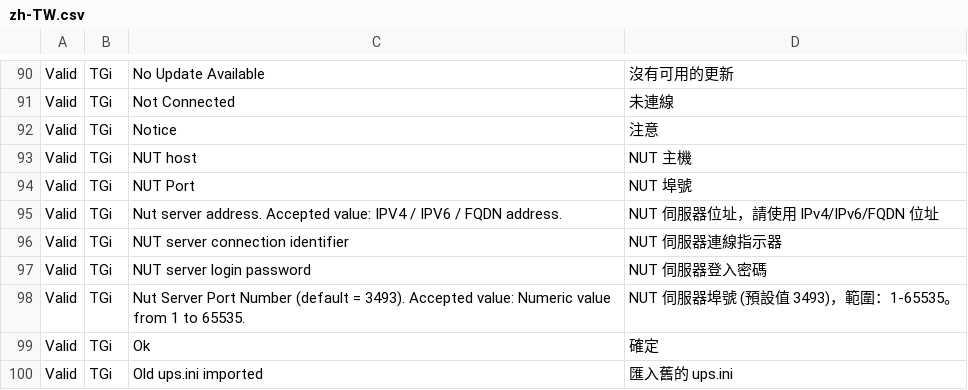
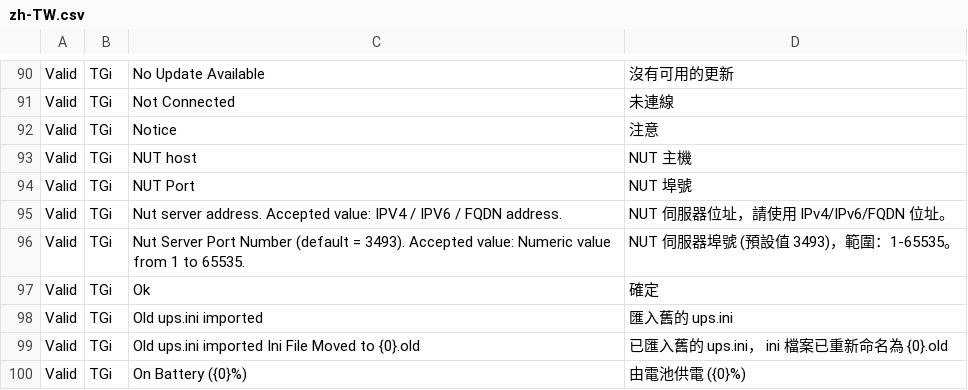
Before and after one commit to nutdotnet/WinNUT-Client, a CSV file: Translation/zh-TW/zh-TW.csv, drawn as a sheet; only a part is shown, gaps mark what is left out; the shorter side is filled out with more unchanged rows.

Commit message:
Add Translation/zh-TW/zh-TW.csv for Chinese (Traditional)

```diff
--- a/Translation/zh-TW/zh-TW.csv
+++ b/Translation/zh-TW/zh-TW.csv
@@ -94,5 +94,3 @@ Valid,TGi,NUT host,NUT 主機
 Valid,TGi,NUT Port,NUT 埠號
-Valid,TGi,Nut server address. Accepted value: IPV4 / IPV6 / FQDN address.,NUT 伺服器位址，請使用 IPv4/IPv6/FQDN 位址
-Valid,TGi,NUT server connection identifier,NUT 伺服器連線指示器
-Valid,TGi,NUT server login password,NUT 伺服器登入密碼
+Valid,TGi,Nut server address. Accepted value: IPV4 / IPV6 / FQDN address.,NUT 伺服器位址，請使用 IPv4/IPv6/FQDN 位址。
 Valid,TGi,Nut Server Port Number (default = 3493). Accepted value: Numeric value from 1 to 65535.,NUT 伺服器埠號 (預設值 3493)，範圍：1-65535。
```
